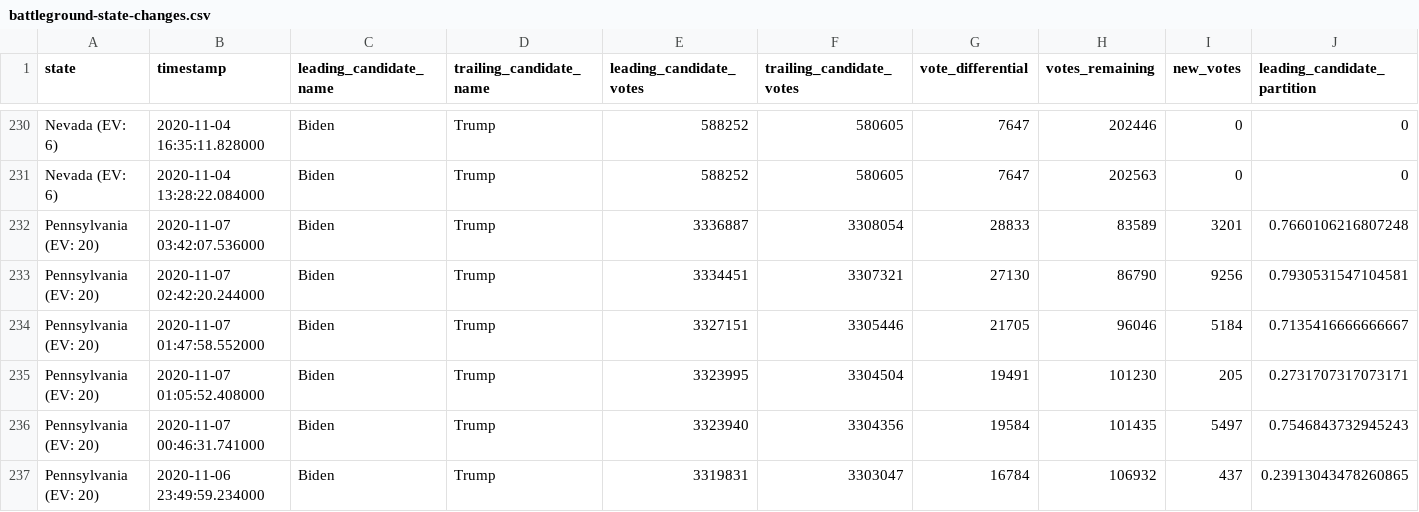
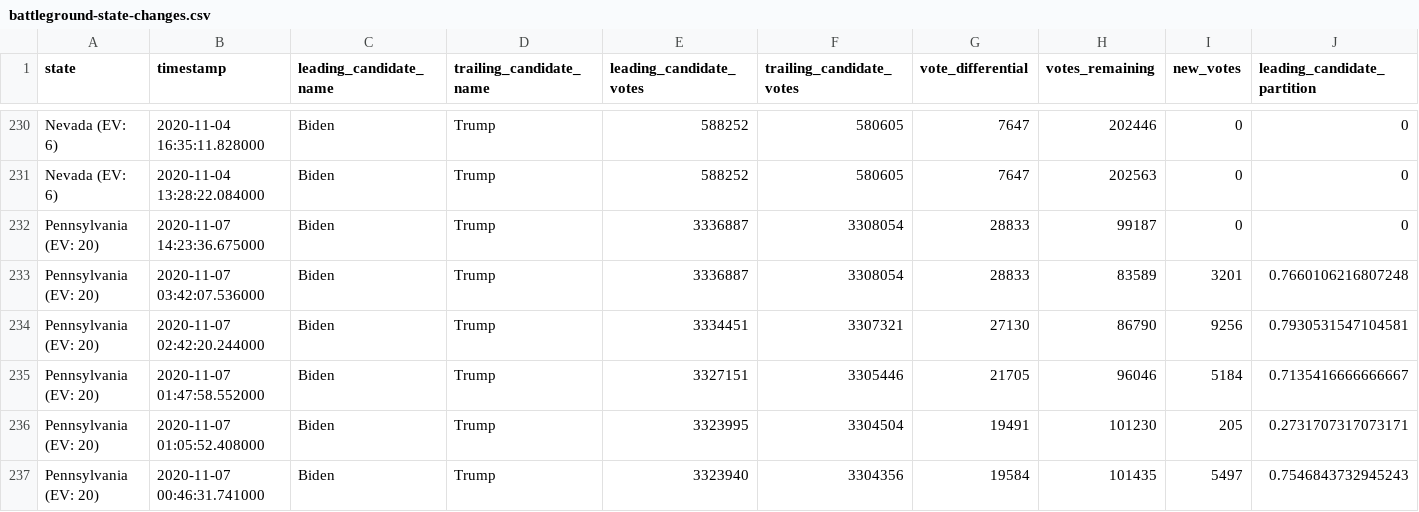
Before and after one commit to WarrenBuffering/nyt-2020-election-scraper, a CSV file: battleground-state-changes.csv, drawn as a sheet; only a part is shown, gaps mark what is left out; the shorter side is filled out with more unchanged rows; rows hold the shown columns only; the diff names each change by its address in the sheet, - before the commit and + after, or states it on an @@ line.

```diff
--- a/battleground-state-changes.csv
+++ b/battleground-state-changes.csv
+row 232: Pennsylvania (EV: 20) | 2020-11-07 14:23:36.675000 | Biden | Trump | 3336887 | 3308054 | 28833 | 99187 | 0 | 0
```
Also changed, not shown: 2 other files.
